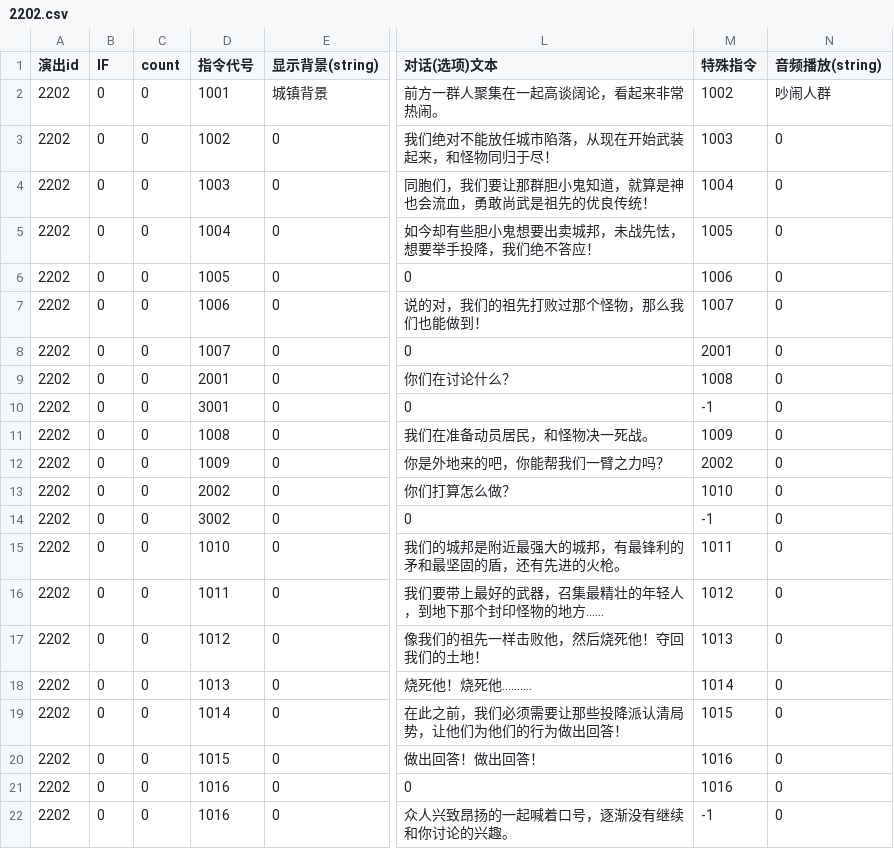
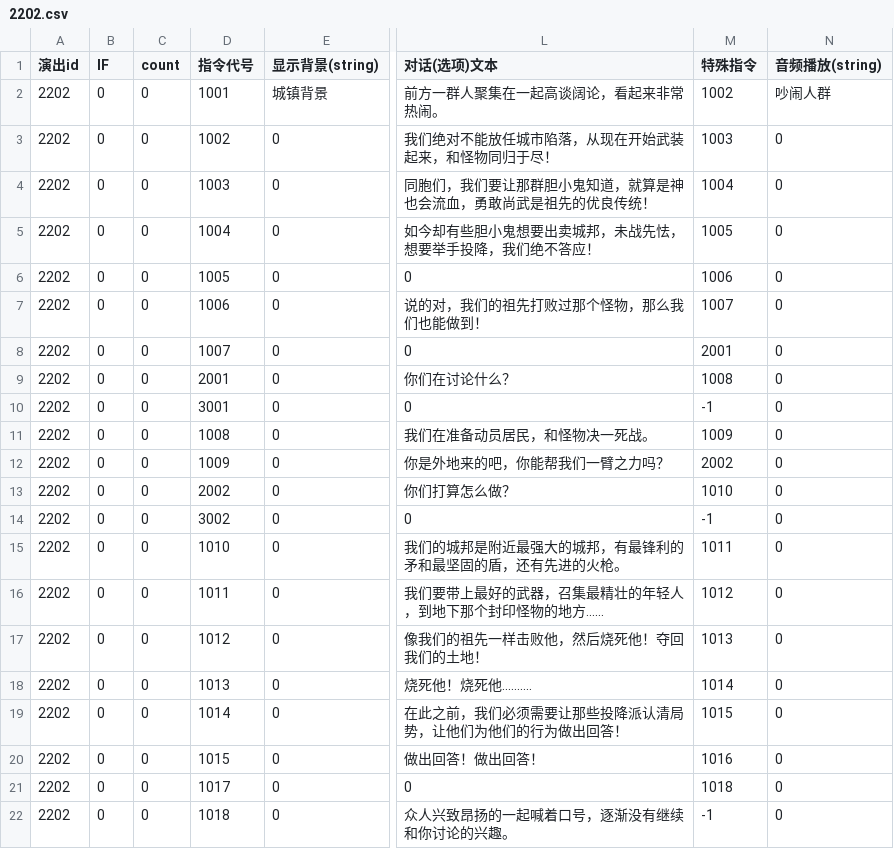
Before and after one commit to MarcAnthorn/CoreBlazer_2025_2_20_Ver2, a CSV file: Assets/StreamingAssets/DialogueData/AVG/2202.csv, drawn as a sheet; only a part is shown, gaps mark what is left out; the diff names each change by its address in the sheet, - before the commit and + after, or states it on an @@ line.

```diff
--- a/Assets/StreamingAssets/DialogueData/AVG/2202.csv
+++ b/Assets/StreamingAssets/DialogueData/AVG/2202.csv
-D21 (指令代号): 1016
+D21 (指令代号): 1017
-M21 (特殊指令): 1016
+M21 (特殊指令): 1018
-D22 (指令代号): 1016
+D22 (指令代号): 1018
```
Also changed, not shown: Assets/StreamingAssets/DialogueData/AVG/1101.csv, Assets/StreamingAssets/DialogueData/AVG/1112.csv, 52 other files.
